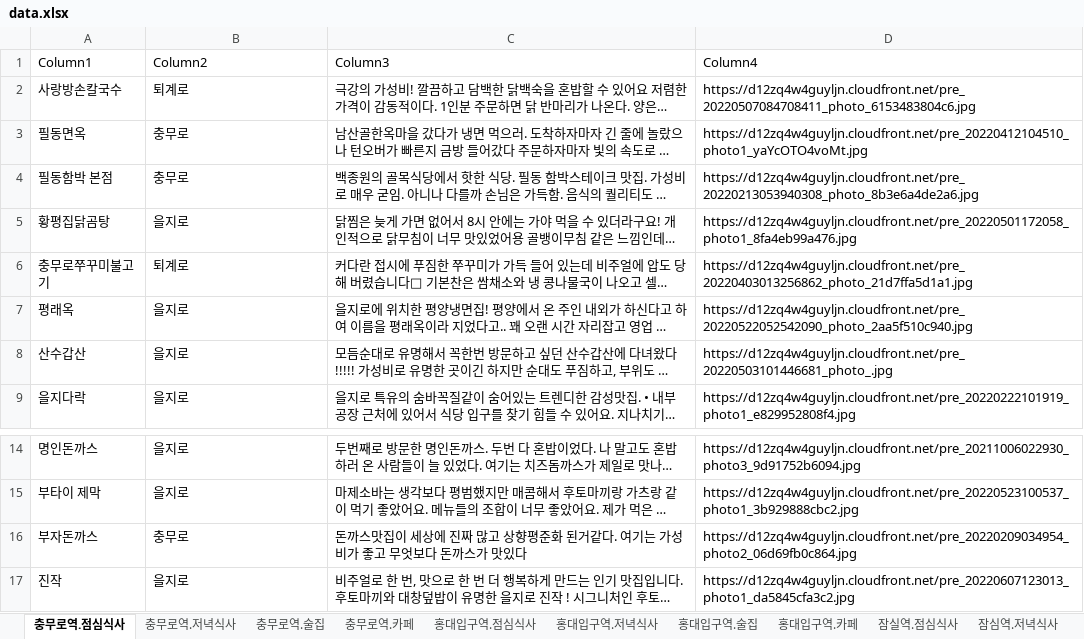
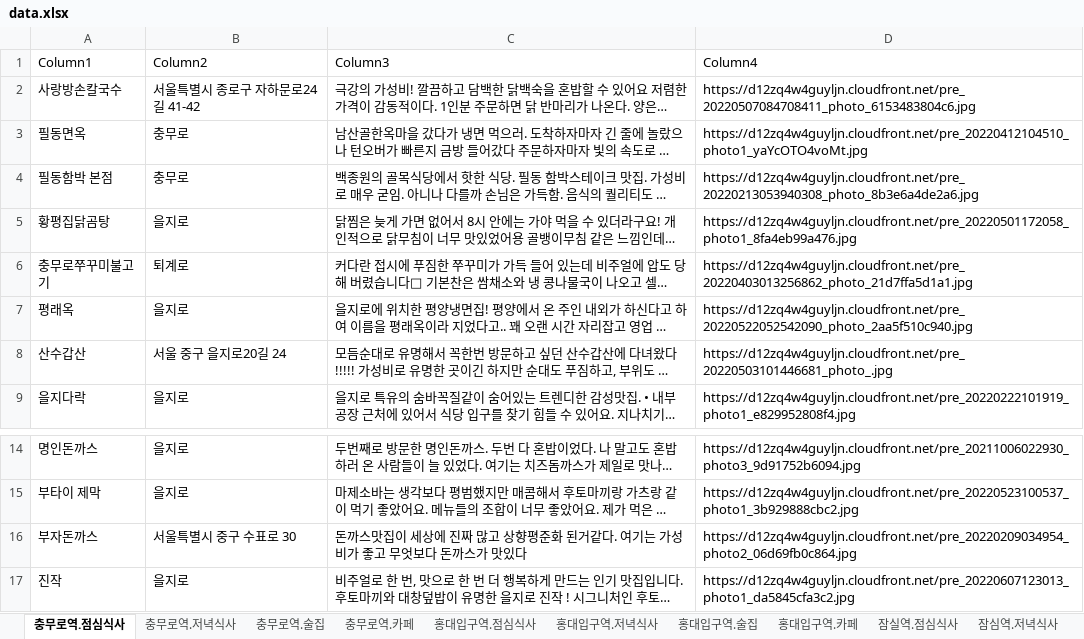
Before and after one commit to CSID-DGU/2022-01-OSSP-CodePirates-09, an Excel workbook: data.xlsx, sheet 충무로역.점심식사, drawn as a sheet; only a part is shown, gaps mark what is left out; long unchanged cells end in …; values as stored, in another font and other column widths than the file's, no borders; table styles not drawn; the diff names each change by its address in the sheet, - before the commit and + after, or states it on an @@ line.

```diff
--- a/data.xlsx (sheet 충무로역.점심식사)
+++ b/data.xlsx (sheet 충무로역.점심식사)
-B2 (Column2): 퇴계로
+B2 (Column2): 서울특별시 종로구 자하문로24길 41-42
-B8 (Column2): 을지로
+B8 (Column2): 서울 중구 을지로20길 24
-B16 (Column2): 충무로
+B16 (Column2): 서울특별시 중구 수표로 30
```
Also changed, not shown: sheet 충무로역.술집, sheet 충무로역.저녁식사, sheet 충무로역.카페, sheet 잠실역.점심식사, sheet 잠심역.저녁식사, sheet 홍대입구역.점심식사, 5 more sheets, 2 other files.
